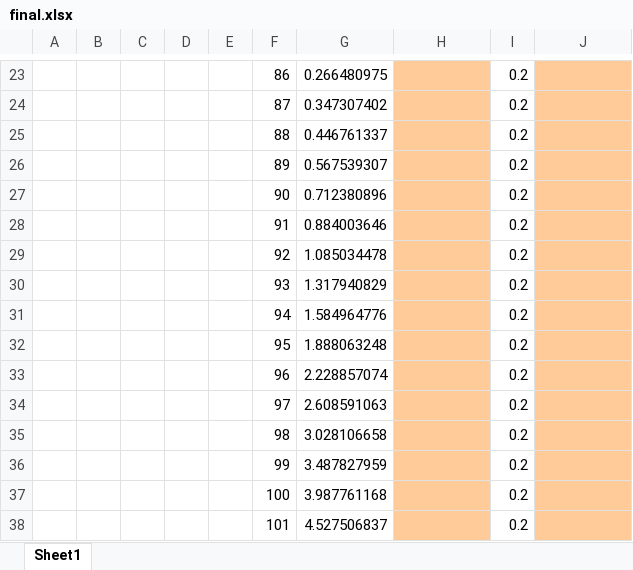
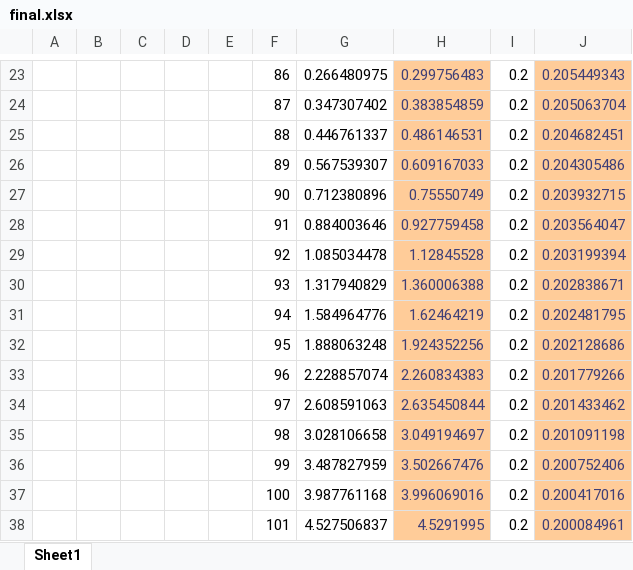
Before and after one commit to njsxtc/final, an Excel workbook: final.xlsx, sheet Sheet1, drawn as a sheet; only a part is shown, gaps mark what is left out; values as stored, in another font and other column widths than the file's, no borders; charts and pictures not drawn; the diff covers the shown part only; the diff names each change by its address in the sheet, - before the commit and + after, or states it on an @@ line.

```diff
--- a/final.xlsx (sheet Sheet1)
+++ b/final.xlsx (sheet Sheet1)
-H23: (empty)
+H23: 0.299756483
-J23: (empty)
+J23: 0.205449343
-H24: (empty)
+H24: 0.383854859
-J24: (empty)
+J24: 0.205063704
-H25: (empty)
+H25: 0.486146531
-J25: (empty)
+J25: 0.204682451
-H26: (empty)
+H26: 0.609167033
-J26: (empty)
+J26: 0.204305486
-H27: (empty)
+H27: 0.75550749
-J27: (empty)
+J27: 0.203932715
-H28: (empty)
+H28: 0.927759458
-J28: (empty)
+J28: 0.203564047
-H29: (empty)
+H29: 1.12845528
-J29: (empty)
+J29: 0.203199394
-H30: (empty)
+H30: 1.360006388
-J30: (empty)
+J30: 0.202838671
-H31: (empty)
+H31: 1.62464219
-J31: (empty)
+J31: 0.202481795
-H32: (empty)
+H32: 1.924352256
-J32: (empty)
+J32: 0.202128686
-H33: (empty)
+H33: 2.260834383
-J33: (empty)
+J33: 0.201779266
-H34: (empty)
+H34: 2.635450844
-J34: (empty)
+J34: 0.201433462
-H35: (empty)
+H35: 3.049194697
-J35: (empty)
+J35: 0.201091198
-H36: (empty)
+H36: 3.502667476
-J36: (empty)
+J36: 0.200752406
-H37: (empty)
+H37: 3.996069016
-J37: (empty)
+J37: 0.200417016
-H38: (empty)
+H38: 4.5291995
-J38: (empty)
+J38: 0.200084961
```
Also changed, not shown: 90 edited cells elsewhere in this sheet, charts or pictures, 3 other files.
